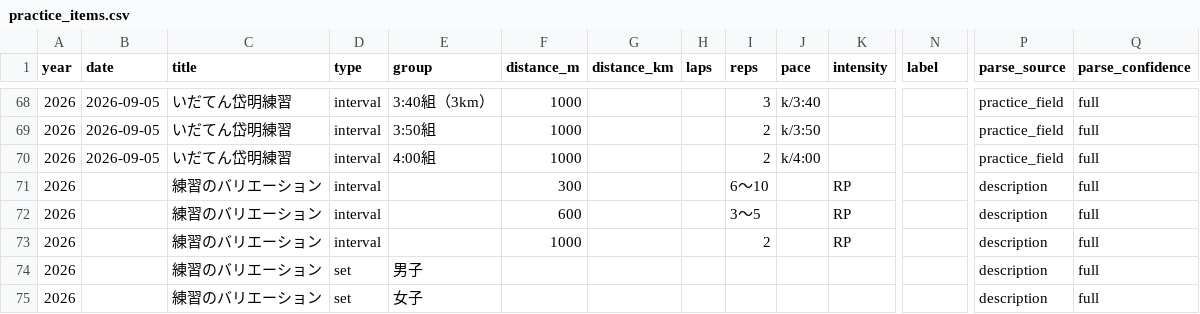
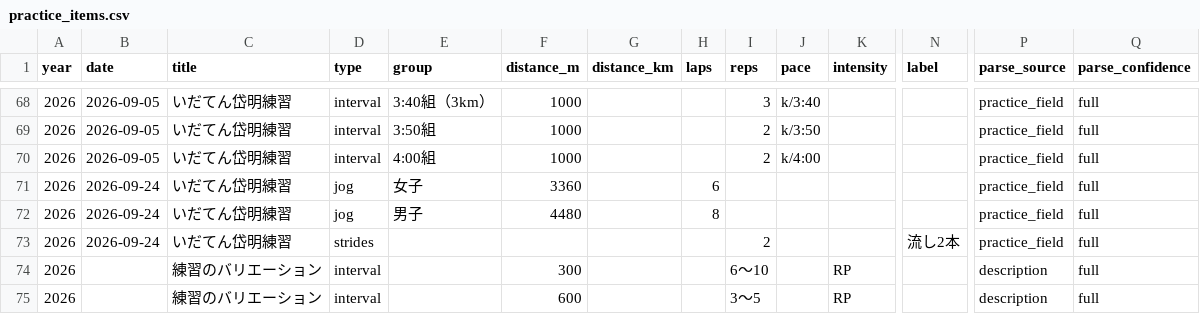
Before and after one commit to tatsuki-github/INBOX, a CSV file: out/2026/practice_items.csv, drawn as a sheet; only a part is shown, gaps mark what is left out; the shorter side is filled out with more unchanged rows; rows hold the shown columns only; the diff names each change by its address in the sheet, - before the commit and + after, or states it on an @@ line.

```diff
--- a/out/2026/practice_items.csv
+++ b/out/2026/practice_items.csv
+row 71: 2026 | 2026-09-24 | いだてん岱明練習 | jog | 女子 | 3360 |  | 6 |  |  |  |  | practice_field | full
+row 72: 2026 | 2026-09-24 | いだてん岱明練習 | jog | 男子 | 4480 |  | 8 |  |  |  |  | practice_field | full
+row 73: 2026 | 2026-09-24 | いだてん岱明練習 | strides |  |  |  |  | 2 |  |  | 流し2本 | practice_field | full
```
Also changed, not shown: out/2026/google.csv, out/2026/notion.csv, 12 other files.
